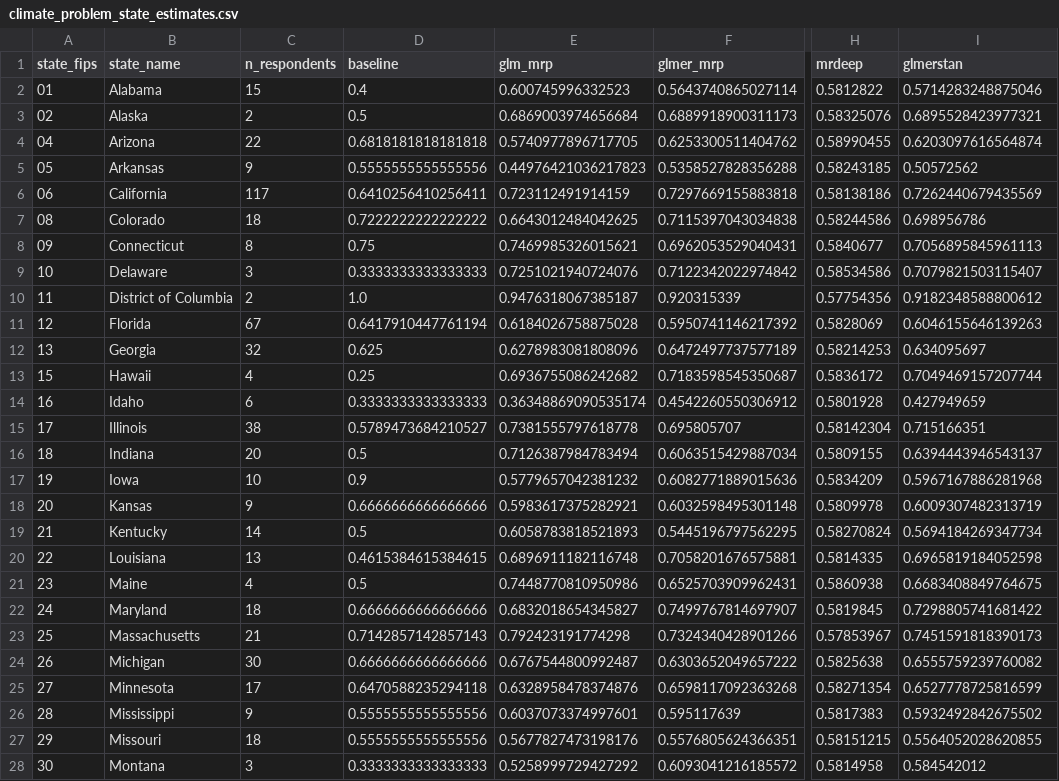
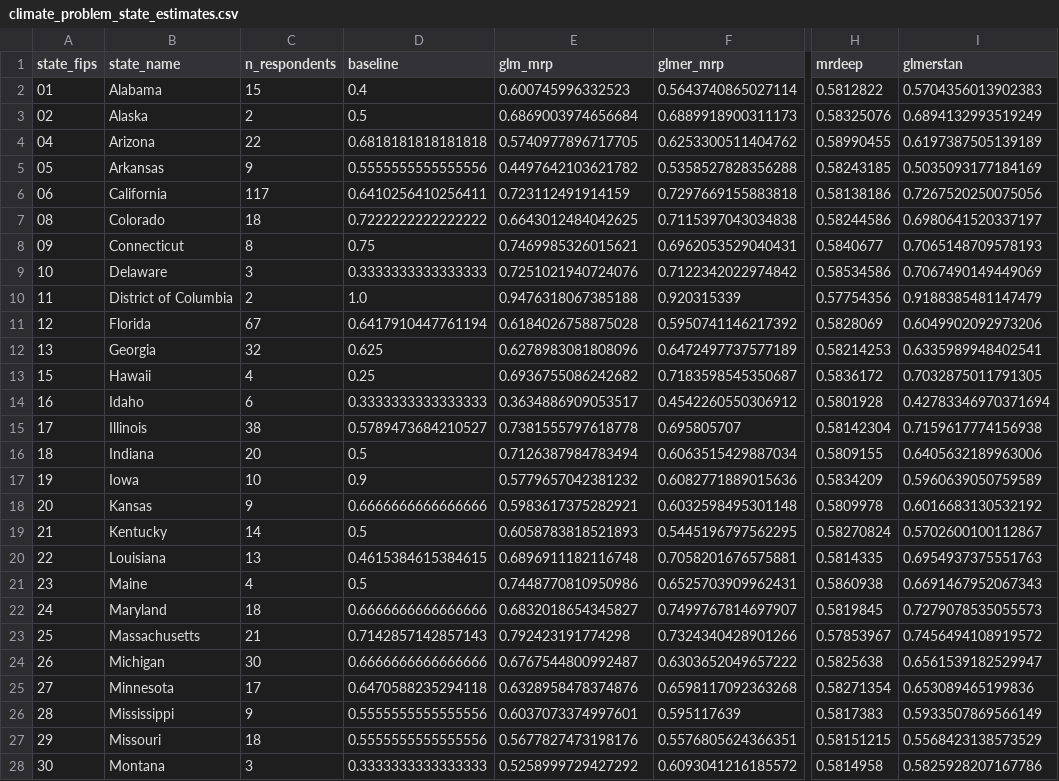
Before and after one commit to yuchencg/MRdeeP-Deep-Learning-MRP, a CSV file: model_run_ces/sample1_state/outputs/estimates/climate_problem_state_estimates.csv, drawn as a sheet; only a part is shown, gaps mark what is left out; the diff covers the shown part only; the diff names each change by its address in the sheet, - before the commit and + after, or states it on an @@ line.

Commit message:
saved weighted mean output for full ces repondents

```diff
--- a/model_run_ces/sample1_state/outputs/estimates/climate_problem_state_estimates.csv
+++ b/model_run_ces/sample1_state/outputs/estimates/climate_problem_state_estimates.csv
-I2 (glmerstan): 0.5714283248875046
+I2 (glmerstan): 0.5704356013902383
-I3 (glmerstan): 0.6895528423977321
+I3 (glmerstan): 0.6894132993519249
-I4 (glmerstan): 0.6203097616564874
+I4 (glmerstan): 0.6197387505139189
-E5 (glm_mrp): 0.44976421036217823
+E5 (glm_mrp): 0.4497642103621782
-I5 (glmerstan): 0.50572562
+I5 (glmerstan): 0.5035093177184169
-I6 (glmerstan): 0.7262440679435569
+I6 (glmerstan): 0.7267520250075056
-I7 (glmerstan): 0.698956786
+I7 (glmerstan): 0.6980641520337197
-I8 (glmerstan): 0.7056895845961113
+I8 (glmerstan): 0.7065148709578193
-I9 (glmerstan): 0.7079821503115407
+I9 (glmerstan): 0.7067490149449069
-E10 (glm_mrp): 0.9476318067385187
+E10 (glm_mrp): 0.9476318067385188
-I10 (glmerstan): 0.9182348588800612
+I10 (glmerstan): 0.9188385481147479
-I11 (glmerstan): 0.6046155646139263
+I11 (glmerstan): 0.6049902092973206
-I12 (glmerstan): 0.634095697
+I12 (glmerstan): 0.6335989948402541
-I13 (glmerstan): 0.7049469157207744
+I13 (glmerstan): 0.7032875011791305
-E14 (glm_mrp): 0.36348869090535174
+E14 (glm_mrp): 0.3634886909053517
-I14 (glmerstan): 0.427949659
+I14 (glmerstan): 0.42783346970371694
-I15 (glmerstan): 0.715166351
+I15 (glmerstan): 0.7159617774156938
-I16 (glmerstan): 0.6394443946543137
+I16 (glmerstan): 0.6405632189963006
-I17 (glmerstan): 0.5967167886281968
+I17 (glmerstan): 0.5960639050759589
-I18 (glmerstan): 0.6009307482313719
+I18 (glmerstan): 0.6016683130532192
-I19 (glmerstan): 0.5694184269347734
+I19 (glmerstan): 0.5702600100112867
-I20 (glmerstan): 0.6965819184052598
+I20 (glmerstan): 0.6954937375551763
-I21 (glmerstan): 0.6683408849764675
+I21 (glmerstan): 0.6691467952067343
-I22 (glmerstan): 0.7298805741681422
+I22 (glmerstan): 0.7279078535055573
-I23 (glmerstan): 0.7451591818390173
+I23 (glmerstan): 0.7456494108919572
-I24 (glmerstan): 0.6555759239760082
+I24 (glmerstan): 0.6561539182529947
-I25 (glmerstan): 0.6527778725816599
+I25 (glmerstan): 0.653089465199836
-I26 (glmerstan): 0.5932492842675502
+I26 (glmerstan): 0.5933507869566149
-I27 (glmerstan): 0.5564052028620855
+I27 (glmerstan): 0.5568423138573529
-I28 (glmerstan): 0.584542012
+I28 (glmerstan): 0.5825928207167786
```
Also changed, not shown: 25 edited cells elsewhere in this file, 5 other files.
